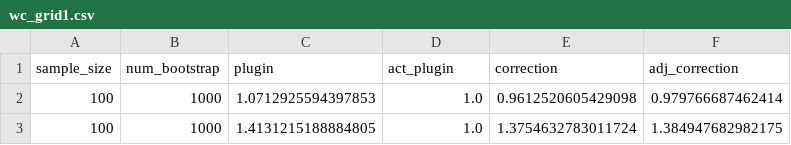
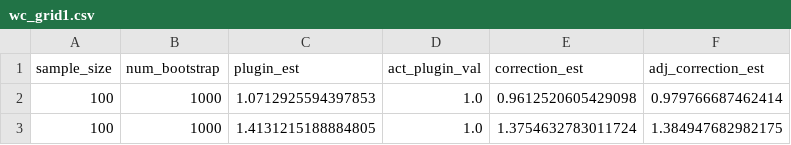
Before and after one commit to iamsikun/winners-curse, a CSV file: results/wc_grid1.csv, drawn as a sheet; only a part is shown.

Commit message:
Updated grid experiment and visualization

```diff
--- a/results/wc_grid1.csv
+++ b/results/wc_grid1.csv
@@ -1,2 +1,2 @@
-sample_size,num_bootstrap,plugin,act_plugin,correction,adj_correction
+sample_size,num_bootstrap,plugin_est,act_plugin_val,correction_est,adj_correction_est
 100,1000,1.0712925594397853,1.0,0.9612520605429098,0.979766687462414
```
Also changed, not shown: results/wc_grid2.csv, results/wc_grid3.csv, 3 other files.
